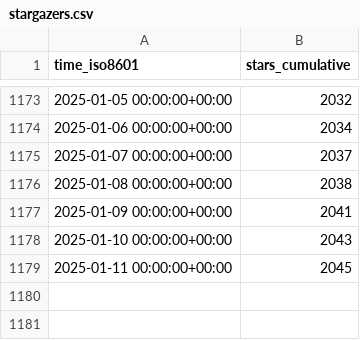
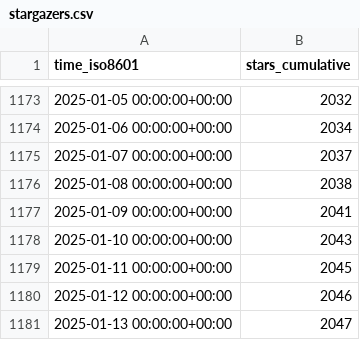
Before and after one commit to stack-of-tasks/gh-repo-stats, a CSV file: stack-of-tasks/pinocchio/ghrs-data/stargazers.csv, drawn as a sheet; only a part is shown, gaps mark what is left out.

```diff
--- a/stack-of-tasks/pinocchio/ghrs-data/stargazers.csv
+++ b/stack-of-tasks/pinocchio/ghrs-data/stargazers.csv
@@ -1179 +1179,3 @@ time_iso8601,stars_cumulative
 2025-01-11 00:00:00+00:00,2045
+2025-01-12 00:00:00+00:00,2046
+2025-01-13 00:00:00+00:00,2047
```
